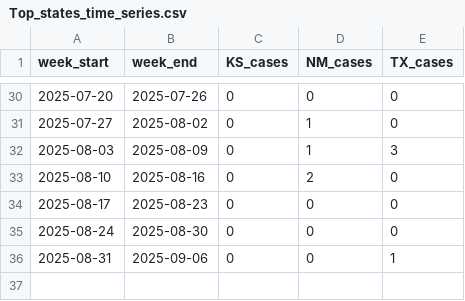
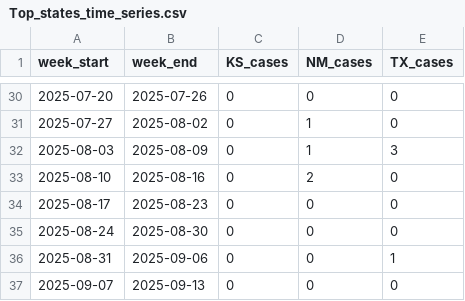
Before and after one commit to CSSEGISandData/measles_data, a CSV file: Top_states_time_series.csv, drawn as a sheet; only a part is shown, gaps mark what is left out.

```diff
--- a/Top_states_time_series.csv
+++ b/Top_states_time_series.csv
@@ -36 +36,2 @@ week_start,week_end,KS_cases,NM_cases,TX_cases
 2025-08-31,2025-09-06,0,0,1
+2025-09-07,2025-09-13,0,0,0
```
Also changed, not shown: data_sources_by_state.csv, measles_county_all_updates.csv.
